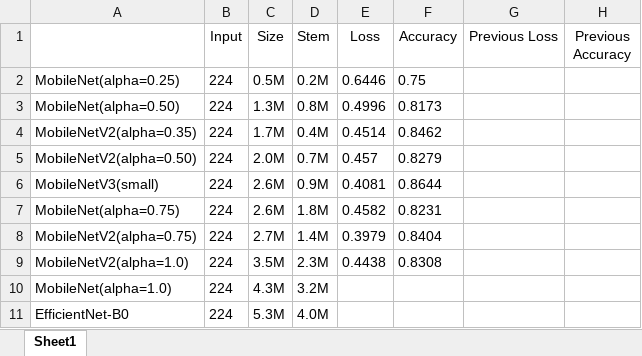
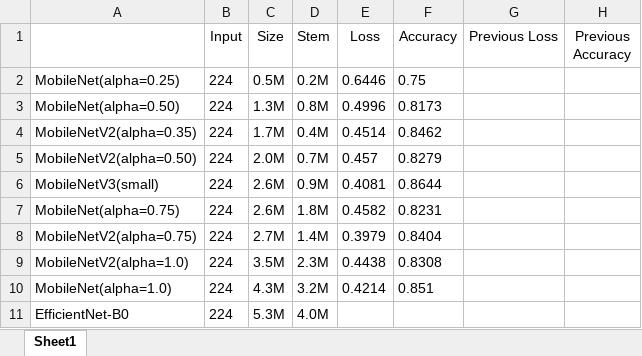
Before and after one commit to r0cd7b/RecycleWasteClassifier, an Excel workbook: model_information/Performance By Model.xlsx, sheet Sheet1, drawn as a sheet; values as stored, in another font and other column widths than the file's, no borders; the diff names each change by its address in the sheet, - before the commit and + after, or states it on an @@ line.

Commit message:
Added the learning results of the new model and added code to evaluate the learned model.

```diff
--- a/model_information/Performance By Model.xlsx (sheet Sheet1)
+++ b/model_information/Performance By Model.xlsx (sheet Sheet1)
-E10 (Loss): (empty)
+E10 (Loss): 0.4214
-F10 (Accuracy): (empty)
+F10 (Accuracy): 0.851
```
Also changed, not shown: 5 other files.
